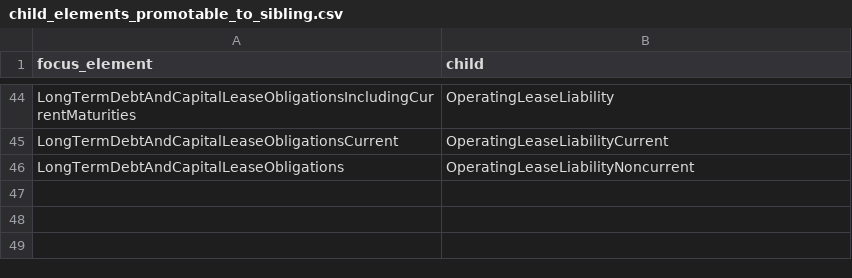
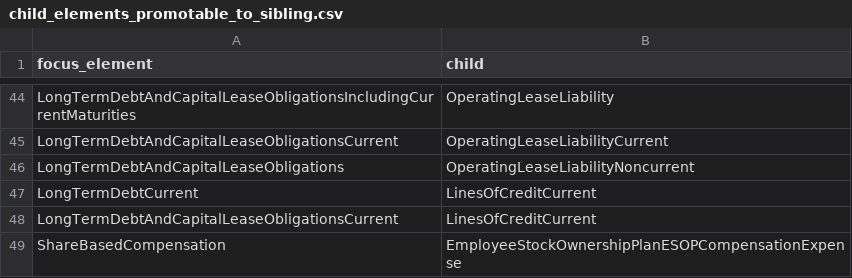
Before and after one commit to DataQualityCommittee/dqc_us_rules, a CSV file: dqc_us_rules/resources/DQC_US_0081/child_elements_promotable_to_sibling.csv, drawn as a sheet; only a part is shown, gaps mark what is left out; the diff names each change by its address in the sheet, - before the commit and + after, or states it on an @@ line.

Commit message:
Update child_elements_promotable_to_sibling.csv

```diff
--- a/dqc_us_rules/resources/DQC_US_0081/child_elements_promotable_to_sibling.csv
+++ b/dqc_us_rules/resources/DQC_US_0081/child_elements_promotable_to_sibling.csv
+row 47: LongTermDebtCurrent | LinesOfCreditCurrent
+row 48: LongTermDebtAndCapitalLeaseObligationsCurrent | LinesOfCreditCurrent
+row 49: ShareBasedCompensation | EmployeeStockOwnershipPlanESOPCompensationExpense
```
